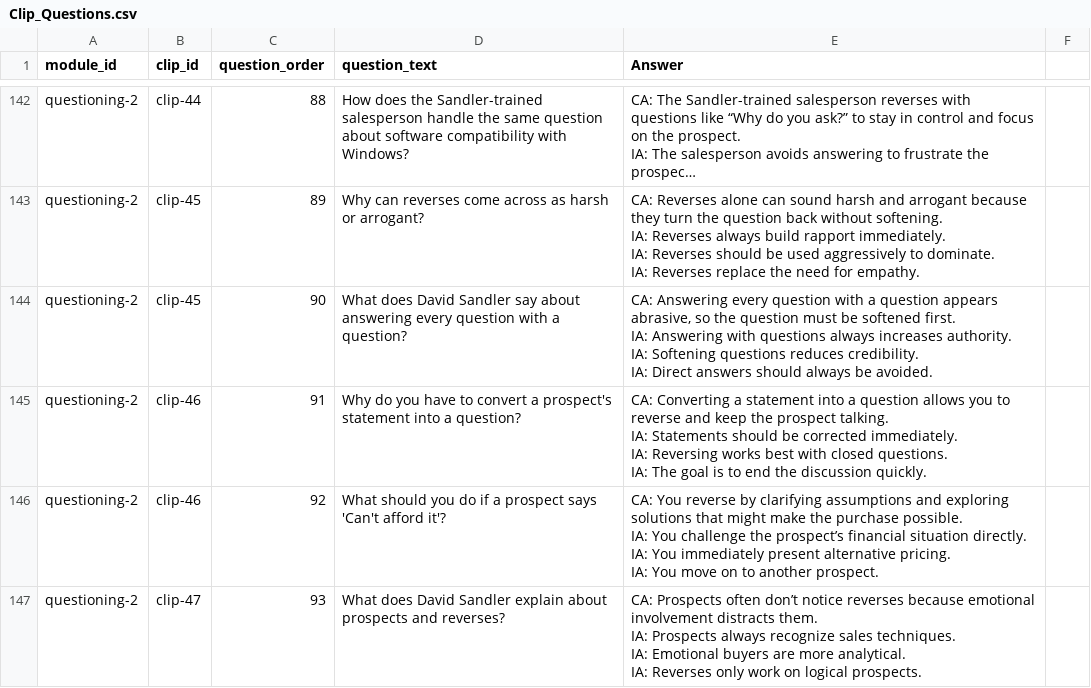
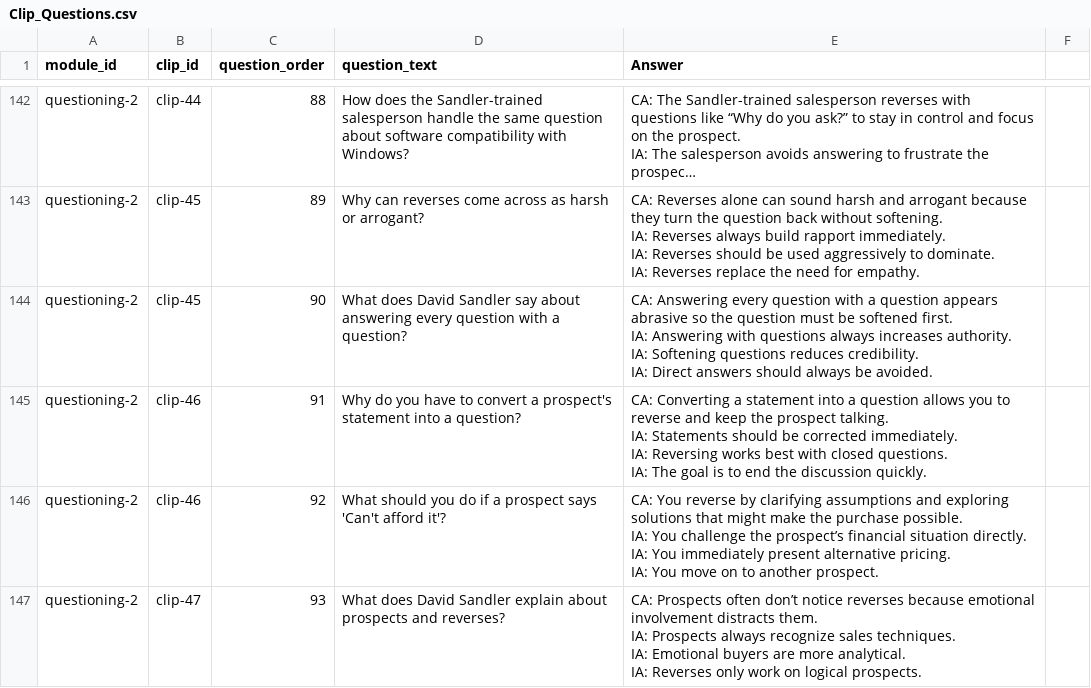
Before and after one commit to hbarker1001-coder/sandler_site_scaffold, a CSV file: data/Clip_Questions.csv, drawn as a sheet; only a part is shown, gaps mark what is left out; long unchanged cells end in ….

Commit message:
Update Clip_Questions.csv

```diff
--- a/data/Clip_Questions.csv
+++ b/data/Clip_Questions.csv
@@ -437,6 +437,6 @@ IA: Reverses should be used aggressively to dominate.
 IA: Reverses replace the need for empathy."
-questioning-2,clip-45,90,What does David Sandler say about answering every question with a question?,"CA: Answering every question with a question appears abrasive, so the question must be softened first.
-IA: Answering with questions always increases authority.
-IA: Softening questions reduces credibility.
-IA: Direct answers should always be avoided."
+questioning-2,clip-45,90,What does David Sandler say about answering every question with a question?,"CA: Answering every question with a question appears abrasive so the question must be softened first.
+IA: Answering with questions always increases authority.
+IA: Softening questions reduces credibility.
+IA: Direct answers should always be avoided."
 questioning-2,clip-46,91,Why do you have to convert a prospect's statement into a question?,"CA: Converting a statement into a question allows you to reverse and keep the prospect talking.
```
